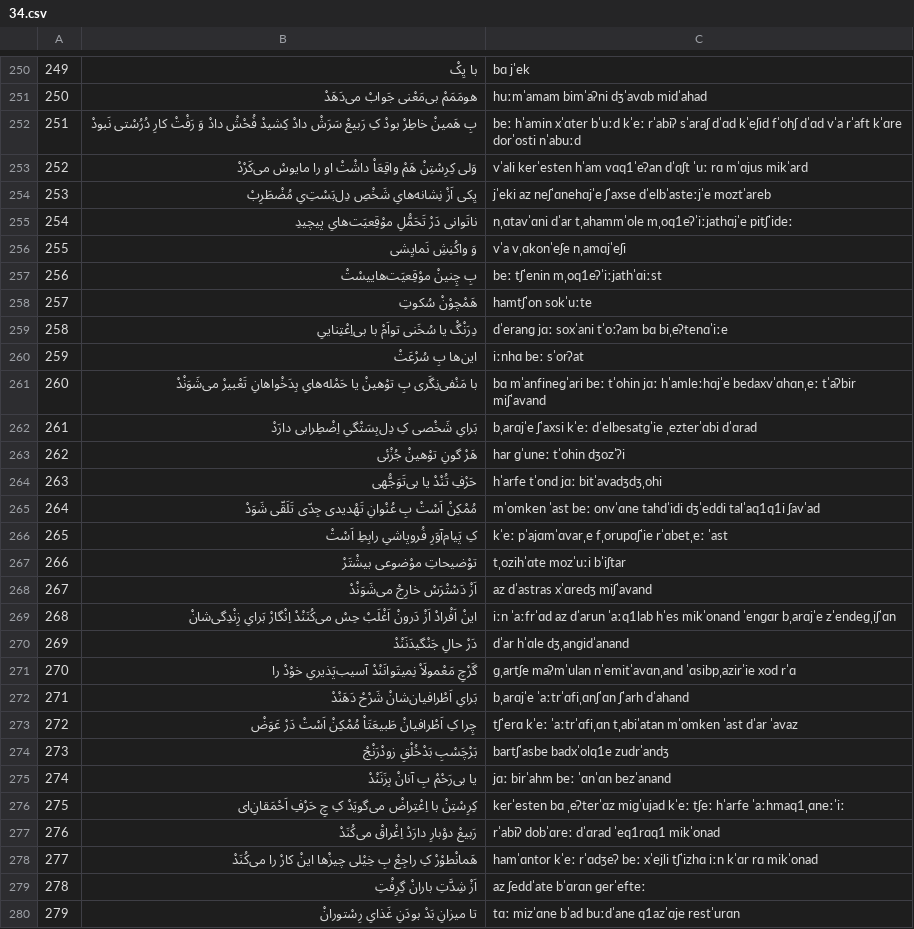
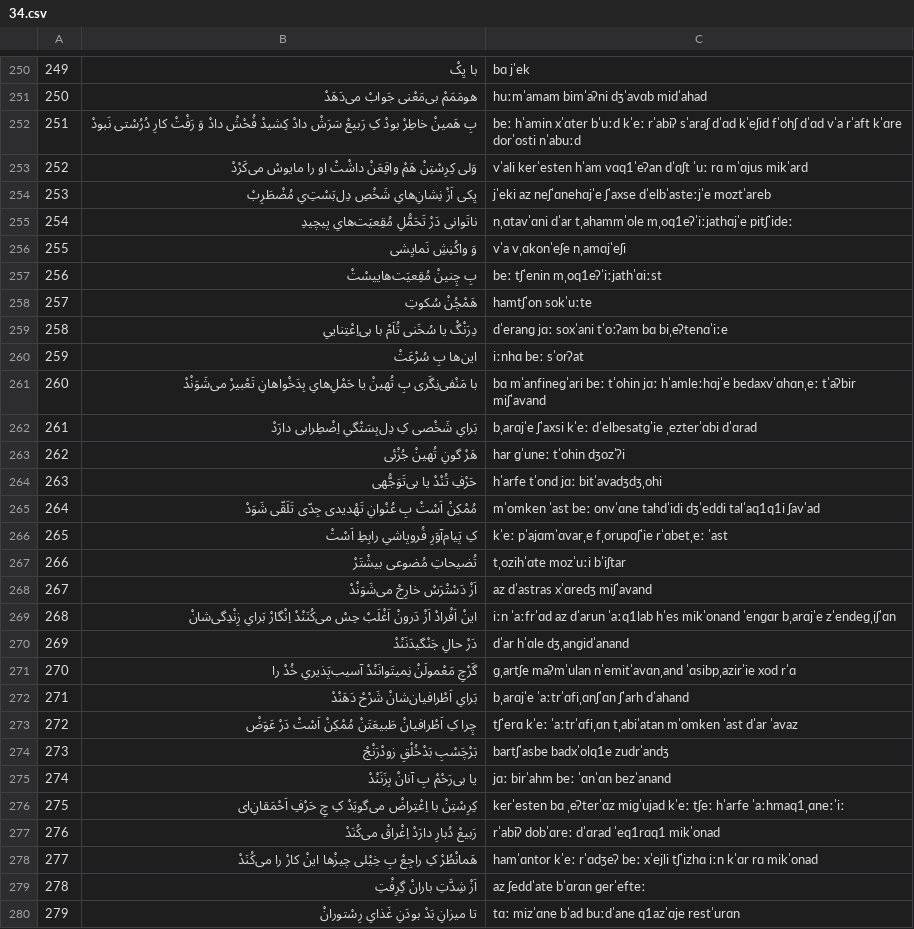
Before and after one commit to HKalbasi/tts-train-dataset, a CSV file: diacritics/34.csv, drawn as a sheet; only a part is shown, gaps mark what is left out; the diff covers the shown part only.

```diff
--- a/diacritics/34.csv
+++ b/diacritics/34.csv
@@ -252,13 +252,13 @@
  251 | بِ هَمینْ خاطِرْ بودْ کِ رَبیعْ سَرَشْ دادْ کِشیدْ فُحْشْ دادْ وَ رَفْتْ کارِ دُرُسْتی نَبودْ  | beː hˈamin xˈɑter bˈuːd kˈeː rˈabiʔ sˈaraʃ dˈɑd kˈeʃid fˈohʃ dˈɑd vˈa rˈaft kˈɑre dorˈosti nˈabuːd
- 252 | وَلی کِرِسْتِنْ هَمْ واقِعَاْ داشْتْ او را مایوسْ می‌کَرْدْ  | vˈali kerˈesten hˈam vɑq1ˈeʔan dˈɑʃt ˈuː rɑ mˈɑjus mikˈard
- 253 | یِکی اَزْ نِشانه‌هایِ شَخْصِ دِل‌بَسْتِ‌یِ مُضْطَرِبْ  | jˈeki az neʃˈɑnehɑjˈe ʃˈaxse dˈelbˈasteːjˈe moztˈareb
- 254 | ناتَوانی دَرْ تَحَمُّلِ موْقِعیَت‌هایِ پیچیدِ  | nˌɑtavˈɑni dˈar tˌahammˈole mˌoq1eʔˈiːjathɑjˈe pitʃˈideː
+ 252 | وَلی کِرِسْتِنْ هَمْ واقِعَنْ داشْتْ او را مایوسْ می‌کَرْدْ  | vˈali kerˈesten hˈam vɑq1ˈeʔan dˈɑʃt ˈuː rɑ mˈɑjus mikˈard
+ 253 | یِکی اَزْ نِشانِ‌هایِ شَخْصِ دِل‌بَسْتِ‌یِ مُضْطَرِبْ  | jˈeki az neʃˈɑnehɑjˈe ʃˈaxse dˈelbˈasteːjˈe moztˈareb
+ 254 | ناتَوانی دَرْ تَحَمُّلِ مُقِعیَت‌هایِ پیچیدِ  | nˌɑtavˈɑni dˈar tˌahammˈole mˌoq1eʔˈiːjathɑjˈe pitʃˈideː
  255 | وَ واکُنِشِ نَمایِشی  | vˈa vˌɑkonˈeʃe nˌamɑjˈeʃi
- 256 | بِ چِنینْ موْقِعیَت‌هاییسْتْ  | beː tʃˈenin mˌoq1eʔˈiːjathˈɑiːst
- 257 | هَمْچوْنْ سُکوتِ  | hamtʃˈon sokˈuːte
- 258 | دِرَنْگْ یا سُخَنی تواَمْ با بی‌اِعْتِناییِ  | dˈeranɡ jɑː soxˈani tˈoːʔam bɑ biˌeʔtenɑˈiːe
+ 256 | بِ چِنینْ مُقِعیَت‌هاییسْتْ  | beː tʃˈenin mˌoq1eʔˈiːjathˈɑiːst
+ 257 | هَمْچُنْ سُکوتِ  | hamtʃˈon sokˈuːte
+ 258 | دِرَنْگْ یا سُخَنی تُاَمْ با بی‌اِعْتِناییِ  | dˈeranɡ jɑː soxˈani tˈoːʔam bɑ biˌeʔtenɑˈiːe
  259 | این‌ها بِ سُرْعَتْ  | iːnhɑ beː sˈorʔat
- 260 | با مَنْفی‌نِگَری بِ توْهینْ یا حَمْله‌هایِ بِدَخْواهانِ تَعْبیرْ می‌شَوَنْدْ  | bɑ mˈanfineɡˈari beː tˈohin jɑː hˈamleːhɑjˈe bedaxvˈɑhɑnˌeː tˈaʔbir miʃˈavand
+ 260 | با مَنْفی‌نِگَری بِ تُهینْ یا حَمْلِ‌هایِ بِدَخْواهانِ تَعْبیرْ می‌شَوَنْدْ  | bɑ mˈanfineɡˈari beː tˈohin jɑː hˈamleːhɑjˈe bedaxvˈɑhɑnˌeː tˈaʔbir miʃˈavand
  261 | بَرایِ شَخْصی کِ دِل‌بِسَتْگیِ اِضْطِرابی دارَدْ  | bˌarɑjˈe ʃˈaxsi kˈeː dˈelbesatɡˈie ˌezterˈɑbi dˈɑrad
- 262 | هَرْ گونِ توْهینْ جُزْئی  | har ɡˈuneː tˈohin dʒozˈʔi
+ 262 | هَرْ گونِ تُهینْ جُزْئی  | har ɡˈuneː tˈohin dʒozˈʔi
  263 | حَرْفِ تُنْدْ یا بی‌تَوَجُّهی  | hˈarfe tˈond jɑː bitˈavadʒdʒˌohi
@@ -266,3 +266,3 @@
  265 | کِ پَیام‌آوَرِ فُروپاشیِ رابِطِ اَسْتْ  | kˈeː pˈajɑmˈɑvarˌe fˌorupɑʃˈie rˈɑbetˌeː ˈast
- 266 | توْضیحاتِ موْضوعی بیشْتَرْ  | tˌozihˈɑte mozˈuːi bˈiʃtar
+ 266 | تُضیحاتِ مُضوعی بیشْتَرْ  | tˌozihˈɑte mozˈuːi bˈiʃtar
  267 | اَزْ دَسْتْرَسْ خارِجْ می‌شَوَنْدْ  | az dˈastras xˈɑredʒ miʃˈavand
@@ -270,5 +270,5 @@
  269 | دَرْ حالِ جَنْگیدَنَنْدْ  | dˈar hˈɑle dʒˌanɡidˈanand
- 270 | گَرْچِ مَعْمولَاْ نِمیتَوانَنْدْ آسیب‌پَذیریِ خوْدْ را  | ɡˌartʃe maʔmˈulan nˈemitˈavɑnˌand ˈɑsibpˌazirˈie xod rˈɑ
+ 270 | گَرْچِ مَعْمولَنْ نِمیتَوانَنْدْ آسیب‌پَذیریِ خُدْ را  | ɡˌartʃe maʔmˈulan nˈemitˈavɑnˌand ˈɑsibpˌazirˈie xod rˈɑ
  271 | بَرایِ اَطْرافیان‌شانْ شَرْحْ دَهَنْدْ  | bˌarɑjˈe ˈaːtrˈɑfiˌɑnʃˈɑn ʃˈarh dˈahand
- 272 | چِرا کِ اَطْرافیانْ طَبیعَتَاْ مُمْکِنْ اَسْتْ دَرْ عَوَضْ  | tʃˈerɑ kˈeː ˈaːtrˈɑfiˌɑn tˌabiˈatan mˈomken ˈast dˈar ˈavaz
+ 272 | چِرا کِ اَطْرافیانْ طَبیعَتَنْ مُمْکِنْ اَسْتْ دَرْ عَوَضْ  | tʃˈerɑ kˈeː ˈaːtrˈɑfiˌɑn tˌabiˈatan mˈomken ˈast dˈar ˈavaz
  273 | بَرْچَسْبِ بَدْخُلْقِ زودْرَنْجْ  | bartʃˈasbe badxˈolq1e zudrˈandʒ
@@ -276,4 +276,4 @@
  275 | کِرِسْتِنْ با اِعْتِراضْ می‌گویَدْ کِ چِ حَرْفِ اَحْمَقانِ‌ای  | kerˈesten bɑ ˌeʔterˈɑz miɡˈujad kˈeː tʃeː hˈarfe ˈaːhmaq1ˌɑneːˈiː
- 276 | رَبیعْ دوْبارِ دارَدْ اِغْراقْ می‌کُنَدْ  | rˈabiʔ dobˈɑreː dˈɑrad ˈeq1rɑq1 mikˈonad
- 277 | هَمانْطوْرْ کِ راجِعْ بِ خِیْلی چیزْها اینْ کارْ را می‌کُنَدْ  | hamˈɑntor kˈeː rˈɑdʒeʔ beː xˈejli tʃˈizhɑ iːn kˈɑr rɑ mikˈonad
+ 276 | رَبیعْ دُبارِ دارَدْ اِغْراقْ می‌کُنَدْ  | rˈabiʔ dobˈɑreː dˈɑrad ˈeq1rɑq1 mikˈonad
+ 277 | هَمانْطُرْ کِ راجِعْ بِ خِیْلی چیزْها اینْ کارْ را می‌کُنَدْ  | hamˈɑntor kˈeː rˈɑdʒeʔ beː xˈejli tʃˈizhɑ iːn kˈɑr rɑ mikˈonad
  278 | اَزْ شِدَّتِ بارانْ گِرِفْتِ  | az ʃeddˈate bˈɑrɑn ɡerˈefteː
```
Also changed, not shown: 86 edited cells elsewhere in this file, diacritics/35.csv, diacritics/36.csv, 14 other files.
